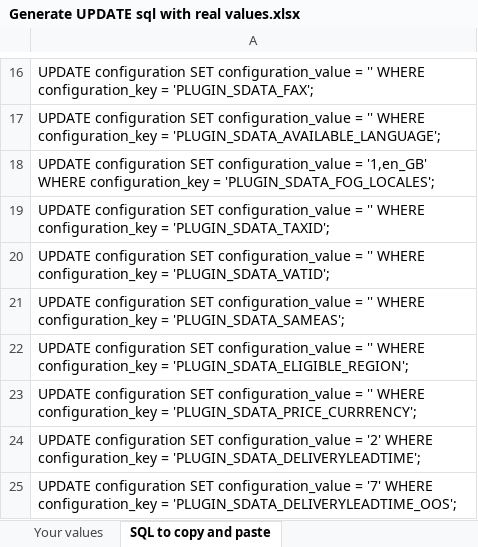
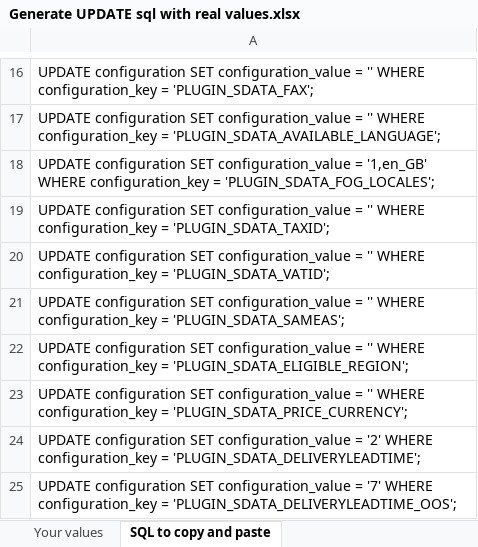
Before and after one commit to torvista/Zen_Cart-Structured_Data, an Excel workbook: install sql/Generate UPDATE sql with real values.xlsx, sheet SQL to copy and paste, drawn as a sheet; only a part is shown, gaps mark what is left out; values as stored, in another font and other column widths than the file's, no borders; the diff names each change by its address in the sheet, - before the commit and + after, or states it on an @@ line.

```diff
--- a/install sql/Generate UPDATE sql with real values.xlsx (sheet SQL to copy and paste)
+++ b/install sql/Generate UPDATE sql with real values.xlsx (sheet SQL to copy and paste)
-A23: …configuration_key = 'PLUGIN_SDATA_PRICE_CURRRENCY';
+A23: …configuration_key = 'PLUGIN_SDATA_PRICE_CURRENCY';
```
Also changed, not shown: sheet Your values, 4 other files.
